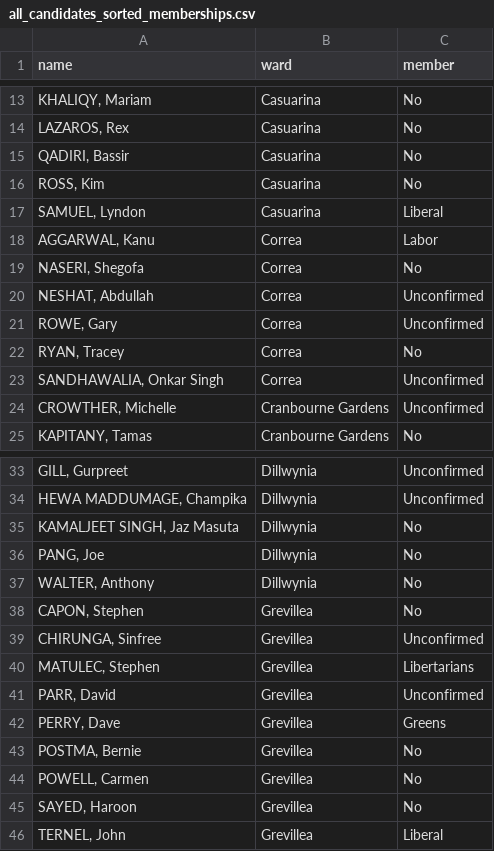
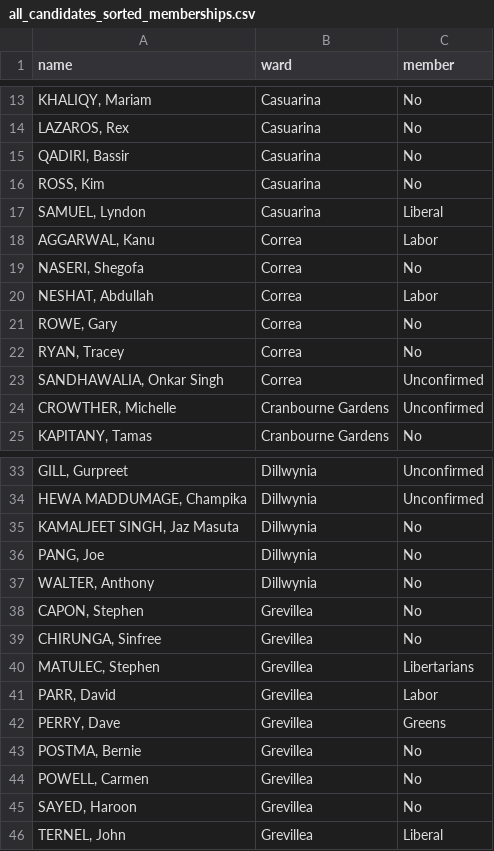
Before and after one commit to amanjit-gill-data/casey-election, a CSV file: questionnaires/csv/all_candidates_sorted_memberships.csv, drawn as a sheet; only a part is shown, gaps mark what is left out.

Commit message:
update party memberships and regenerate ward pdfs; update web front

```diff
--- a/questionnaires/csv/all_candidates_sorted_memberships.csv
+++ b/questionnaires/csv/all_candidates_sorted_memberships.csv
@@ -19,4 +19,4 @@
 "NASERI, Shegofa",Correa,No
-"NESHAT, Abdullah",Correa,Unconfirmed
-"ROWE, Gary",Correa,Unconfirmed
+"NESHAT, Abdullah",Correa,Labor
+"ROWE, Gary",Correa,No
 "RYAN, Tracey",Correa,No
@@ -38,5 +38,5 @@
 "CAPON, Stephen",Grevillea,No
-"CHIRUNGA, Sinfree",Grevillea,Unconfirmed
+"CHIRUNGA, Sinfree",Grevillea,No
 "MATULEC, Stephen",Grevillea,Libertarians
-"PARR, David",Grevillea,Unconfirmed
+"PARR, David",Grevillea,Labor
 "PERRY, Dave",Grevillea,Greens
```
Also changed, not shown: questionnaires/tsv/all_candidates_with_parties.tsv, questionnaires/tsv/wards/Correa.tsv, 16 other files.
